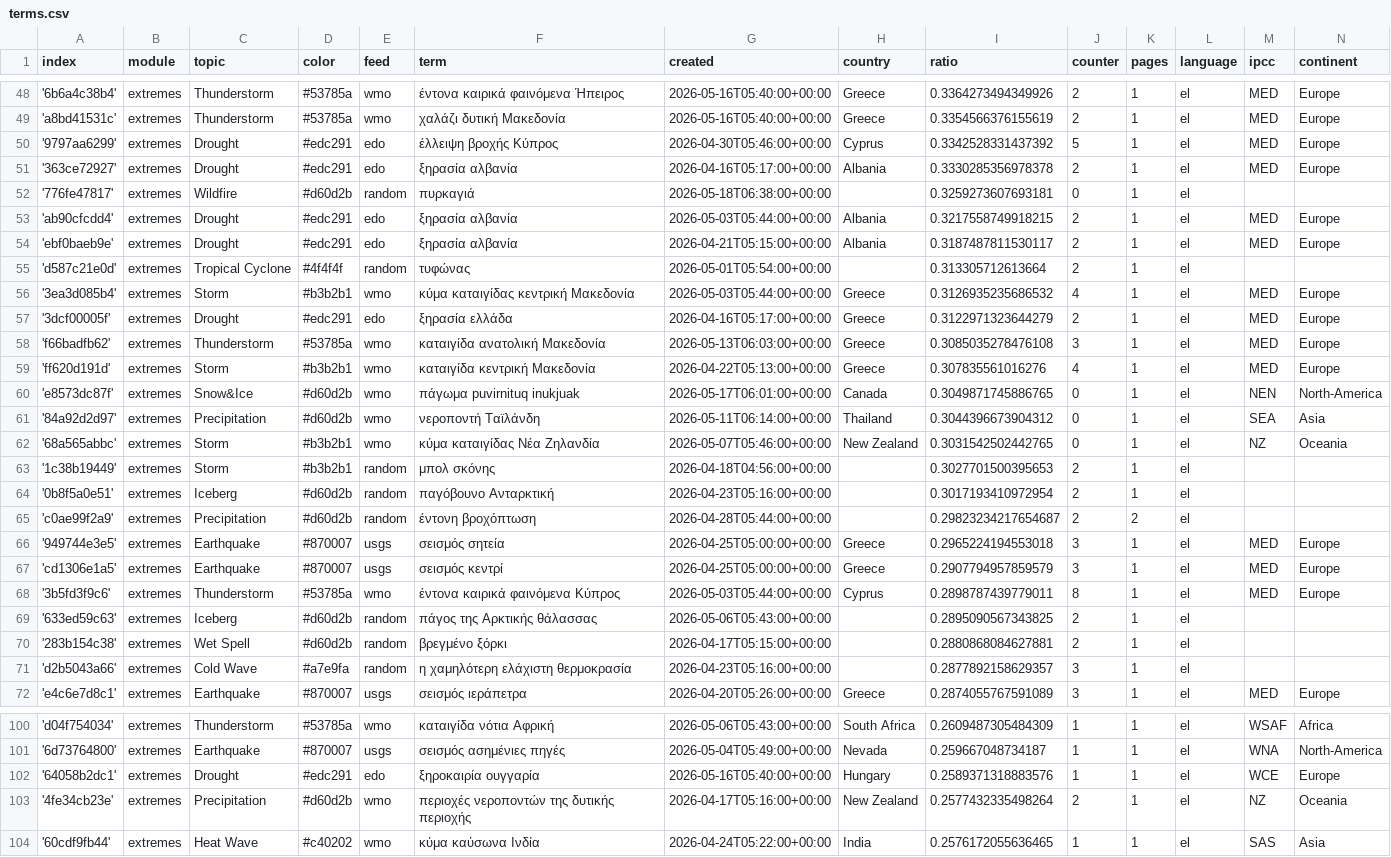
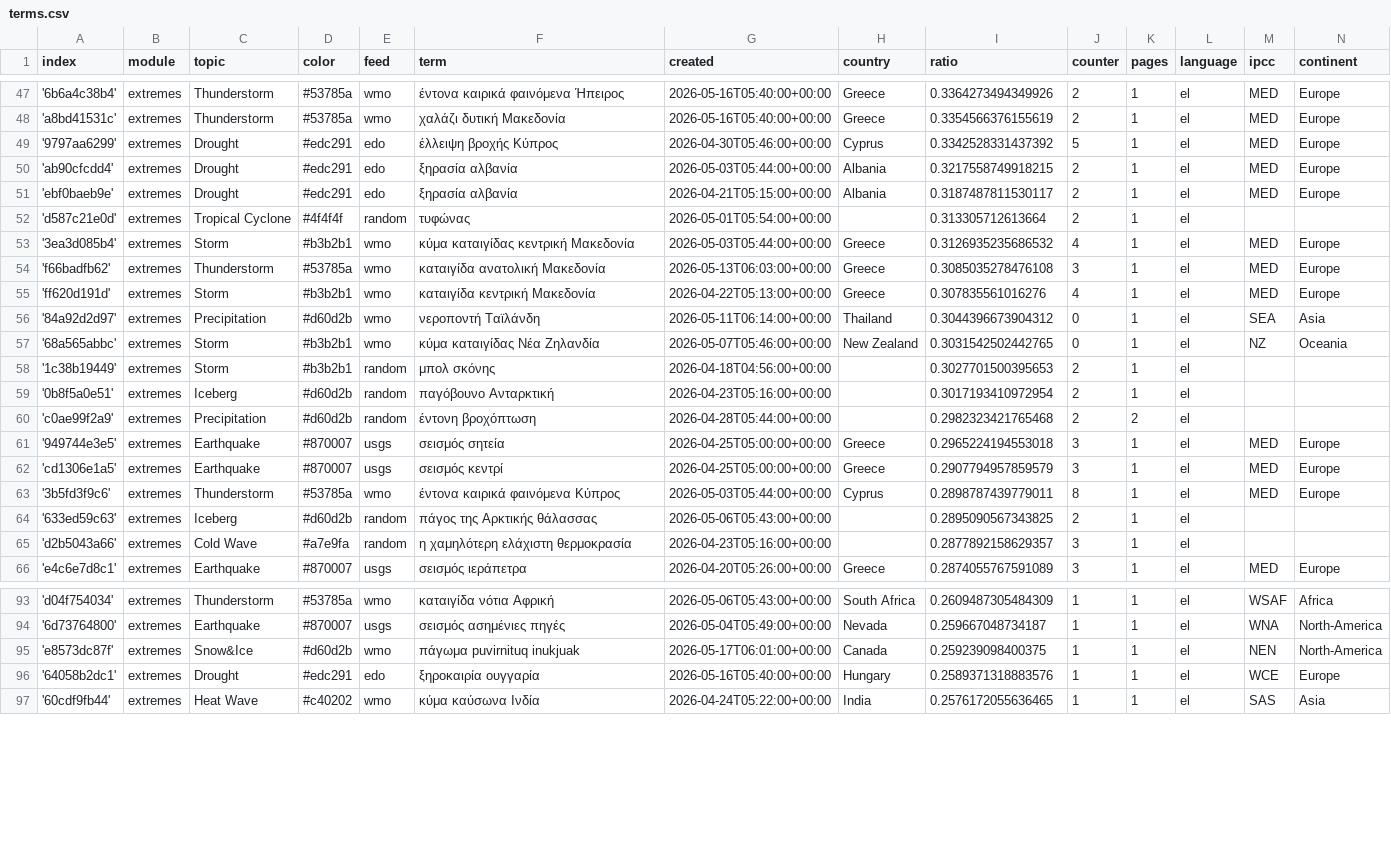
Before and after one commit to newsWhisperer/greekExtremes, a CSV file: terms.csv, drawn as a sheet; only a part is shown, gaps mark what is left out; the diff covers the shown part only.

```diff
--- a/terms.csv
+++ b/terms.csv
@@ -50,4 +49,2 @@ index,module,topic,color,feed,term,created,country,ratio,counter,pages,language,
 '9797aa6299',extremes,Drought,#edc291,edo,έλλειψη βροχής Κύπρος,2026-04-30T05:46:00+00:00,Cyprus,0.3342528331437392,5,1,el,MED,Europe
-'363ce72927',extremes,Drought,#edc291,edo,ξηρασία αλβανία,2026-04-16T05:17:00+00:00,Albania,0.3330285356978378,2,1,el,MED,Europe
-'776fe47817',extremes,Wildfire,#d60d2b,random,πυρκαγιά,2026-05-18T06:38:00+00:00,,0.3259273607693181,0,1,el,,
 'ab90cfcdd4',extremes,Drought,#edc291,edo,ξηρασία αλβανία,2026-05-03T05:44:00+00:00,Albania,0.3217558749918215,2,1,el,MED,Europe
@@ -56,6 +53,4 @@ index,module,topic,color,feed,term,created,country,ratio,counter,pages,language,
 '3ea3d085b4',extremes,Storm,#b3b2b1,wmo,κύμα καταιγίδας κεντρική Μακεδονία,2026-05-03T05:44:00+00:00,Greece,0.3126935235686532,4,1,el,MED,Europe
-'3dcf00005f',extremes,Drought,#edc291,edo,ξηρασία ελλάδα,2026-04-16T05:17:00+00:00,Greece,0.3122971323644279,2,1,el,MED,Europe
 'f66badfb62',extremes,Thunderstorm,#53785a,wmo,καταιγίδα ανατολική Μακεδονία,2026-05-13T06:03:00+00:00,Greece,0.3085035278476108,3,1,el,MED,Europe
 'ff620d191d',extremes,Storm,#b3b2b1,wmo,καταιγίδα κεντρική Μακεδονία,2026-04-22T05:13:00+00:00,Greece,0.307835561016276,4,1,el,MED,Europe
-'e8573dc87f',extremes,Snow&Ice,#d60d2b,wmo,πάγωμα puvirnituq inukjuak,2026-05-17T06:01:00+00:00,Canada,0.3049871745886765,0,1,el,NEN,North-America
 '84a92d2d97',extremes,Precipitation,#d60d2b,wmo,νεροποντή Ταϊλάνδη,2026-05-11T06:14:00+00:00,Thailand,0.3044396673904312,0,1,el,SEA,Asia
@@ -64,3 +59,3 @@ index,module,topic,color,feed,term,created,country,ratio,counter,pages,language,
 '0b8f5a0e51',extremes,Iceberg,#d60d2b,random,παγόβουνο Ανταρκτική,2026-04-23T05:16:00+00:00,,0.3017193410972954,2,1,el,,
-'c0ae99f2a9',extremes,Precipitation,#d60d2b,random,έντονη βροχόπτωση,2026-04-28T05:44:00+00:00,,0.29823234217654687,2,2,el,,
+'c0ae99f2a9',extremes,Precipitation,#d60d2b,random,έντονη βροχόπτωση,2026-04-28T05:44:00+00:00,,0.2982323421765468,2,2,el,,
 '949744e3e5',extremes,Earthquake,#870007,usgs,σεισμός σητεία,2026-04-25T05:00:00+00:00,Greece,0.2965224194553018,3,1,el,MED,Europe
@@ -69,3 +64,2 @@ index,module,topic,color,feed,term,created,country,ratio,counter,pages,language,
 '633ed59c63',extremes,Iceberg,#d60d2b,random,πάγος της Αρκτικής θάλασσας,2026-05-06T05:43:00+00:00,,0.2895090567343825,2,1,el,,
-'283b154c38',extremes,Wet Spell,#d60d2b,random,βρεγμένο ξόρκι,2026-04-17T05:15:00+00:00,,0.2880868084627881,2,1,el,,
 'd2b5043a66',extremes,Cold Wave,#a7e9fa,random,η χαμηλότερη ελάχιστη θερμοκρασία,2026-04-23T05:16:00+00:00,,0.2877892158629357,3,1,el,,
@@ -101,4 +94,4 @@ index,module,topic,color,feed,term,created,country,ratio,counter,pages,language,
 '6d73764800',extremes,Earthquake,#870007,usgs,σεισμός ασημένιες πηγές,2026-05-04T05:49:00+00:00,Nevada,0.259667048734187,1,1,el,WNA,North-America
+'e8573dc87f',extremes,Snow&Ice,#d60d2b,wmo,πάγωμα puvirnituq inukjuak,2026-05-17T06:01:00+00:00,Canada,0.259239098400375,1,1,el,NEN,North-America
 '64058b2dc1',extremes,Drought,#edc291,edo,ξηροκαιρία ουγγαρία,2026-05-16T05:40:00+00:00,Hungary,0.2589371318883576,1,1,el,WCE,Europe
-'4fe34cb23e',extremes,Precipitation,#d60d2b,wmo,περιοχές νεροποντών της δυτικής περιοχής,2026-04-17T05:16:00+00:00,New Zealand,0.2577432335498264,2,1,el,NZ,Oceania
 '60cdf9fb44',extremes,Heat Wave,#c40202,wmo,κύμα καύσωνα Ινδία,2026-04-24T05:22:00+00:00,India,0.2576172055636465,1,1,el,SAS,Asia
```
Also changed, not shown: 1 added row and 6 removed rows elsewhere in this file, cxsv/news_2026_04.csv, 1 other file.
